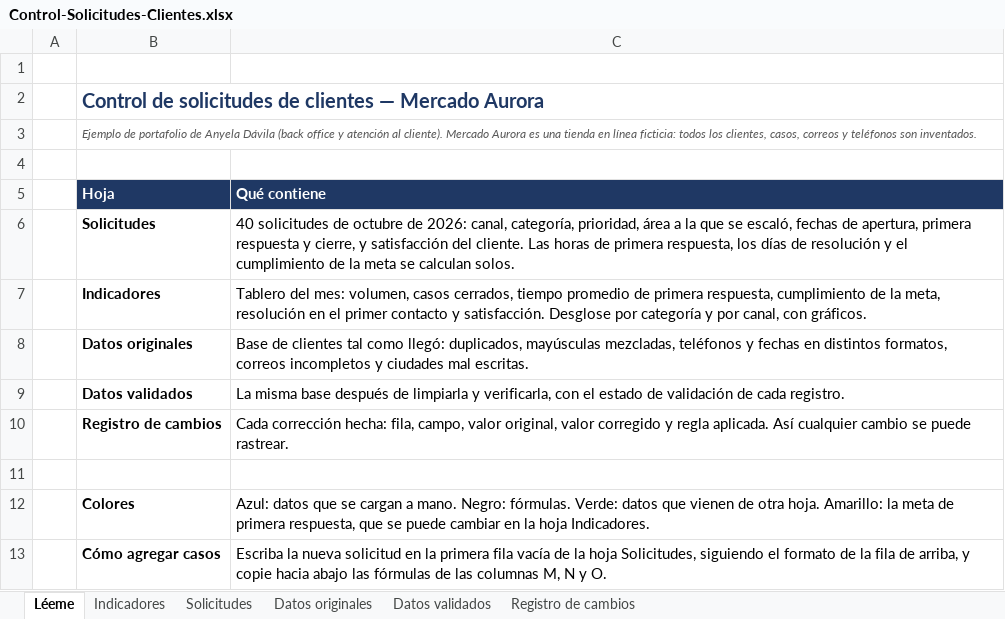
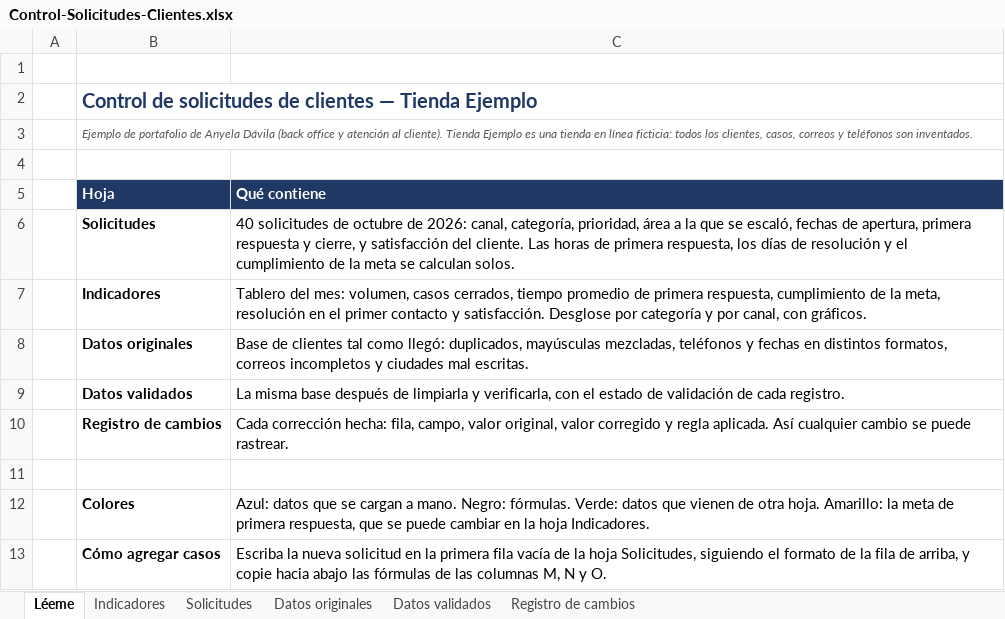
Before and after one commit to anyelakd-ux/portafolio-backoffice, an Excel workbook: Control-Solicitudes-Clientes.xlsx, sheet Léeme, drawn as a sheet; values as stored, in another font and other column widths than the file's, no borders; the diff names each change by its address in the sheet, - before the commit and + after, or states it on an @@ line.

Commit message:
Empresa ficticia renombrada a Tienda Ejemplo

```diff
--- a/Control-Solicitudes-Clientes.xlsx (sheet Léeme)
+++ b/Control-Solicitudes-Clientes.xlsx (sheet Léeme)
-B2 (Hoja): …clientes — Mercado Aurora
+B2 (Hoja): …clientes — Tienda Ejemplo
-B3 (Hoja): …al cliente). Mercado Aurora es una…
+B3 (Hoja): …al cliente). Tienda Ejemplo es una…
```
Also changed, not shown: sheet Datos originales, sheet Datos validados, sheet Registro de cambios, sheet Indicadores, charts or pictures, 2 other files.
